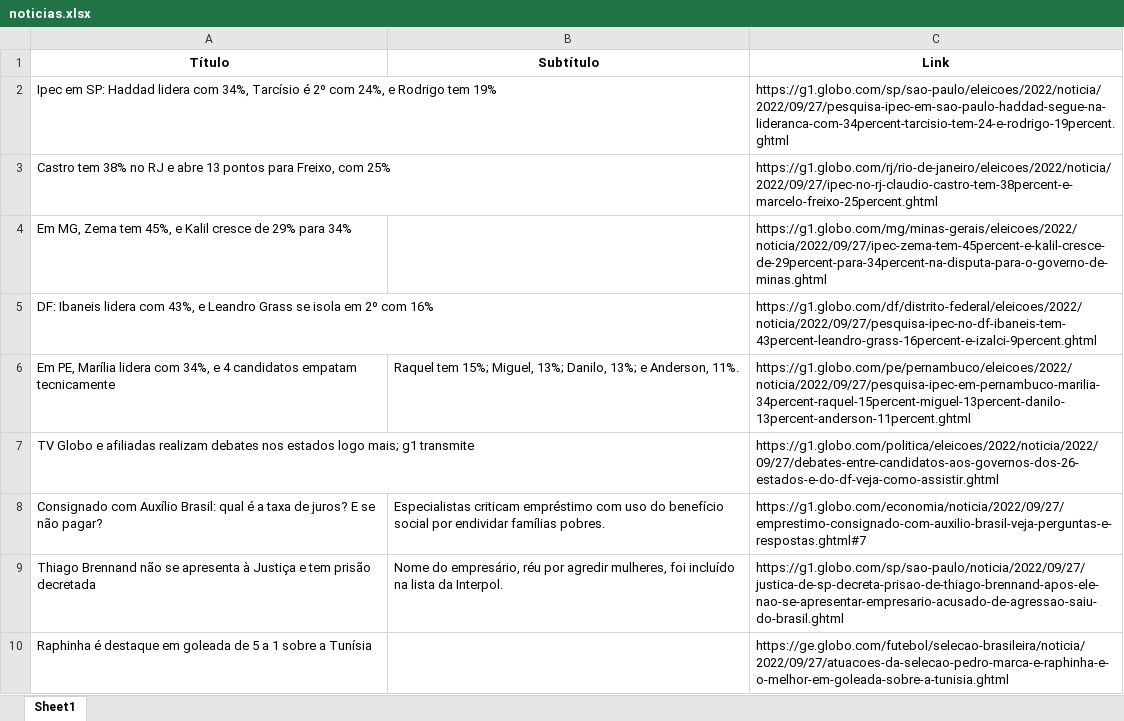
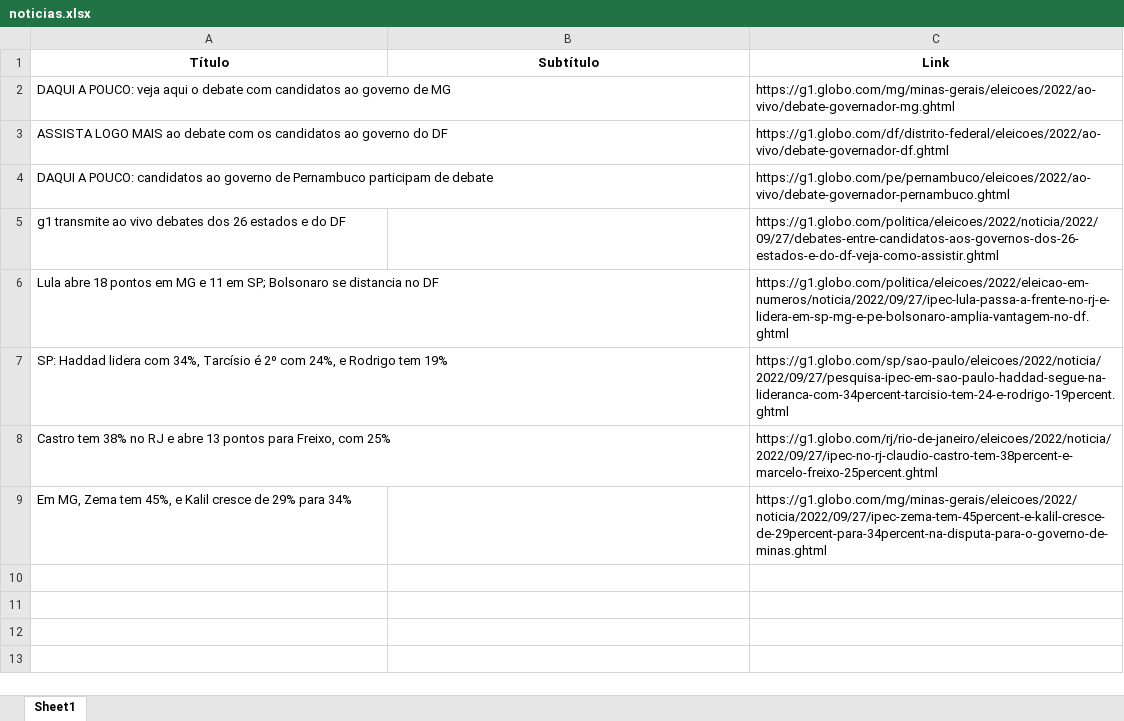
Before and after one commit to guiworldtv2/testeando-publico, an Excel workbook: noticias.xlsx, sheet Sheet1, drawn as a sheet; values as stored, in another font and other column widths than the file's, no borders; removed rows and columns are numbered as before the commit, all else as after; the diff names each change by its address in the sheet, - before the commit and + after, or states it on an @@ line.

```diff
--- a/noticias.xlsx (sheet Sheet1)
+++ b/noticias.xlsx (sheet Sheet1)
+row 2: DAQUI A POUCO: veja aqui o debate com candidatos ao governo de MG |  | https://g1.globo.com/mg/minas-gerais/eleicoes/2022/ao-vivo/debate-governador-mg.ghtml
+row 3: ASSISTA LOGO MAIS ao debate com os candidatos ao governo do DF |  | https://g1.globo.com/df/distrito-federal/eleicoes/2022/ao-vivo/debate-governador-df.ghtml
+row 4: DAQUI A POUCO: candidatos ao governo de Pernambuco participam de debate |  | https://g1.globo.com/pe/pernambuco/eleicoes/2022/ao-vivo/debate-governador-pernambuco.ghtml
+row 5: g1 transmite ao vivo debates dos 26 estados e do DF |  | https://g1.globo.com/politica/eleicoes/2022/noticia/2022/09/27/debates-entre-candidatos-aos-governos-dos-26-estados-e-do-df-veja-como-assistir.ghtml
+row 6: Lula abre 18 pontos em MG e 11 em SP; Bolsonaro se distancia no DF |  | https://g1.globo.com/politica/eleicoes/2022/eleicao-em-numeros/noticia/2022/09/27/ipec-lula-passa-a-frente-no-rj-e-lidera-em-sp-mg-e-pe-bolsonaro-amplia-vantagem-no-df.ghtml
-A7 (Título): Ipec em SP: Haddad…
+A7 (Título): SP: Haddad…
-row 5: DF: Ibaneis lidera com 43%, e Leandro Grass se isola em 2º com 16% |  | https://g1.globo.com/df/distrito-federal/eleicoes/2022/noticia/2022/09/27/pesquisa-ipec-no-df-ibaneis-tem-43percent-leandro-grass-16percent-e-izalci-9percent.ghtml
-row 6: Em PE, Marília lidera com 34%, e 4 candidatos empatam tecnicamente | Raquel tem 15%; Miguel, 13%; Danilo, 13%; e Anderson, 11%. | https://g1.globo.com/pe/pernambuco/eleicoes/2022/noticia/2022/09/27/pesquisa-ipec-em-pernambuco-marilia-34percent-raquel-15percent-miguel-13percent-danilo-13percent-anderson-11percent.ghtml
-row 7: TV Globo e afiliadas realizam debates nos estados logo mais; g1 transmite |  | https://g1.globo.com/politica/eleicoes/2022/noticia/2022/09/27/debates-entre-candidatos-aos-governos-dos-26-estados-e-do-df-veja-como-assistir.ghtml
-row 8: Consignado com Auxílio Brasil: qual é a taxa de juros? E se não pagar? | Especialistas criticam empréstimo com uso do benefício social por endividar famílias pobres. | https://g1.globo.com/economia/noticia/2022/09/27/emprestimo-consignado-com-auxilio-brasil-veja-perguntas-e-respostas.ghtml#7
-row 9: Thiago Brennand não se apresenta à Justiça e tem prisão decretada | Nome do empresário, réu por agredir mulheres, foi incluído na lista da Interpol. | https://g1.globo.com/sp/sao-paulo/noticia/2022/09/27/justica-de-sp-decreta-prisao-de-thiago-brennand-apos-ele-nao-se-apresentar-empresario-acusado-de-agressao-saiu-do-brasil.ghtml
-row 10: Raphinha é destaque em goleada de 5 a 1 sobre a Tunísia |  | https://ge.globo.com/futebol/selecao-brasileira/noticia/2022/09/27/atuacoes-da-selecao-pedro-marca-e-raphinha-e-o-melhor-em-goleada-sobre-a-tunisia.ghtml
```
